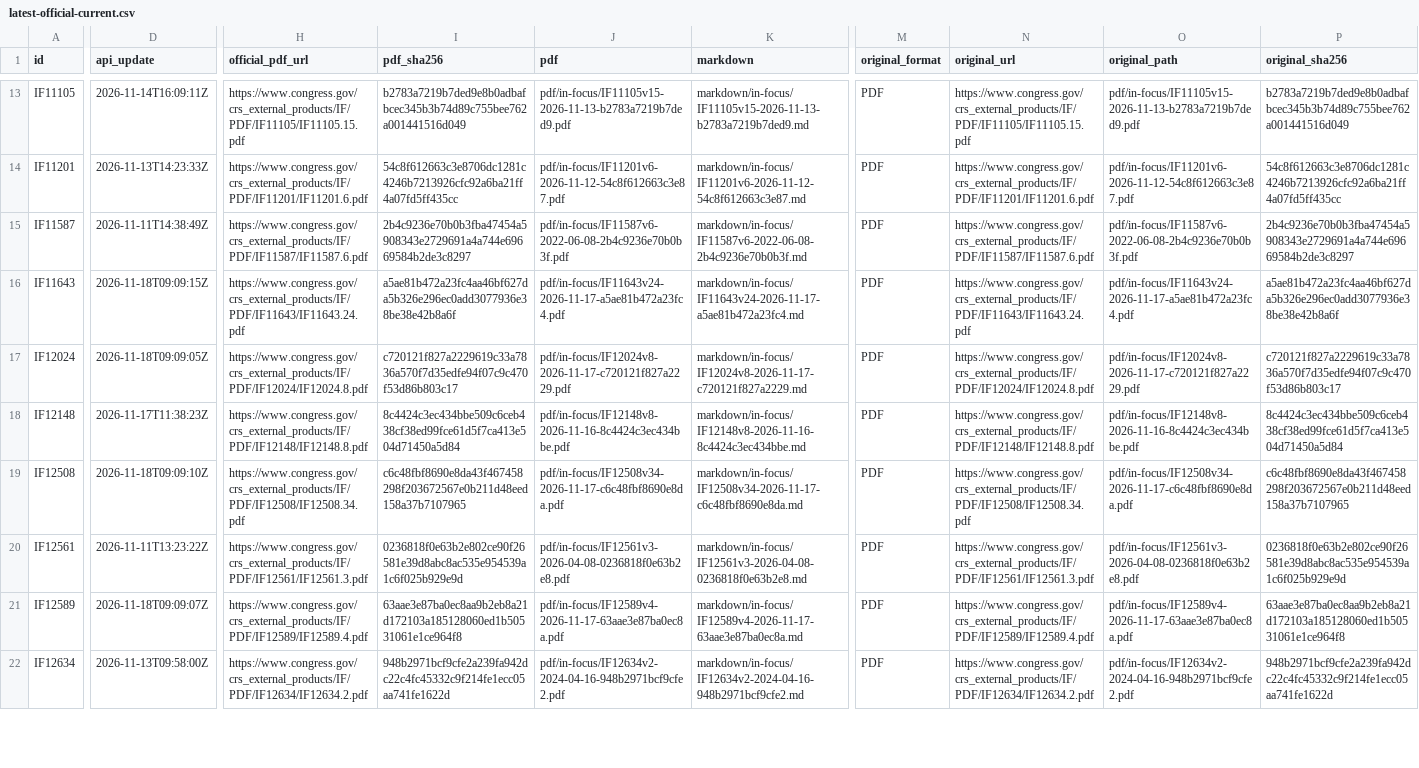
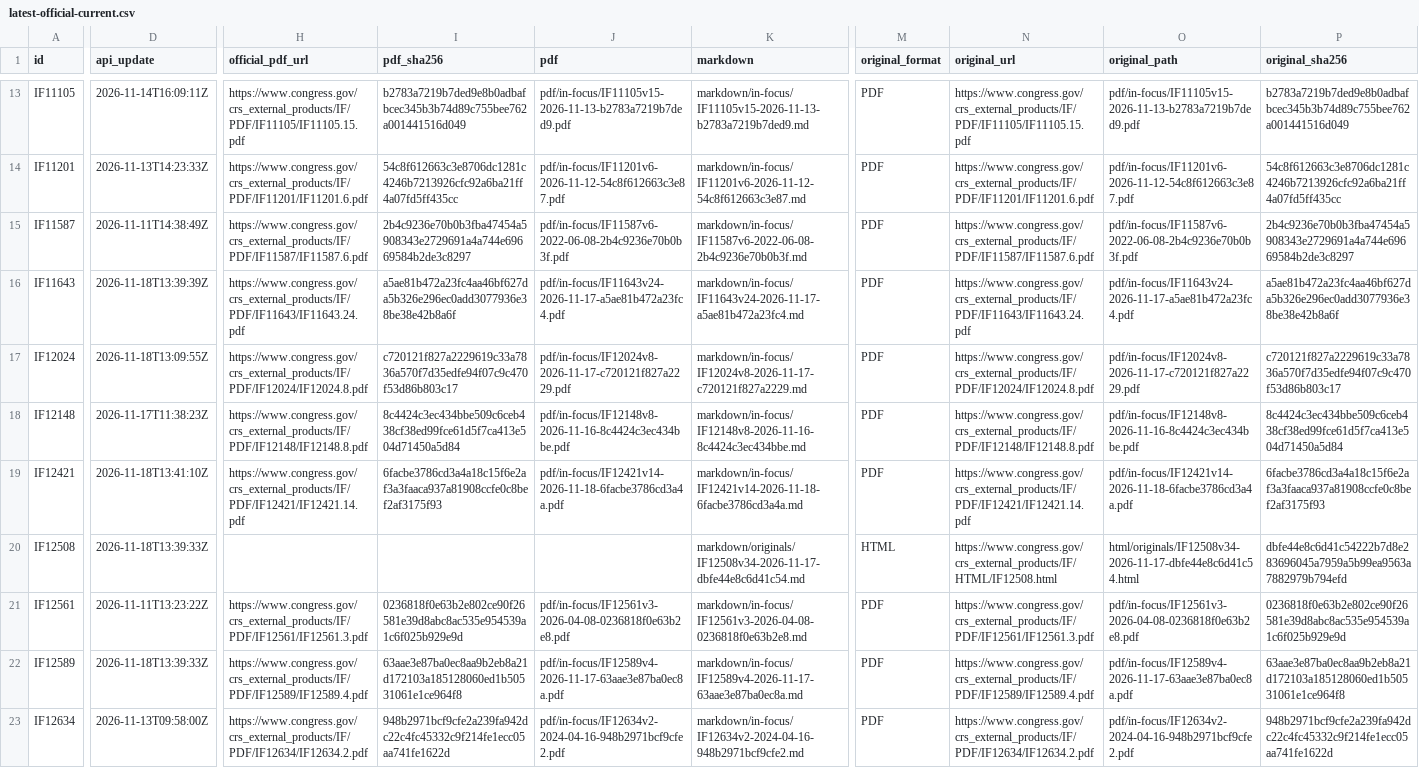
Before and after one commit to krischen-77/crs-reports, a CSV file: data/audits/latest-official-current.csv, drawn as a sheet; only a part is shown, gaps mark what is left out; addresses are those after the commit; rows hold the shown columns only; the diff covers the shown part only; the diff names each change by its address in the sheet, - before the commit and + after, or states it on an @@ line.

```diff
--- a/data/audits/latest-official-current.csv
+++ b/data/audits/latest-official-current.csv
-D16 (api_update): 2026-11-18T09:09:15Z
+D16 (api_update): 2026-11-18T13:39:39Z
-D17 (api_update): 2026-11-18T09:09:05Z
+D17 (api_update): 2026-11-18T13:09:55Z
+row 19: IF12421 | 2026-11-18T13:41:10Z | https://www.congress.gov/crs_external_products/IF/PDF/IF12421/IF12421.14.pdf | 6facbe3786cd3a4a18c15f6e2af3a3faaca937a81908ccfe0c8bef2af3175f93 | pdf/in-focus/IF12421v14-2026-11-18-6facbe3786cd3a4a.pdf | markdown/in-focus/IF12421v14-2026-11-18-6facbe3786cd3a4a.md | PDF | https://www.congress.gov/crs_external_products/IF/PDF/IF12421/IF12421.14.pdf | pdf/in-focus/IF12421v14-2026-11-18-6facbe3786cd3a4a.pdf | 6facbe3786cd3a4a18c15f6e2af3a3faaca937a81908ccfe0c8bef2af3175f93
-D20 (api_update): 2026-11-18T09:09:10Z
+D20 (api_update): 2026-11-18T13:39:33Z
-H20 (official_pdf_url): https://www.congress.gov/crs_external_products/IF/PDF/IF12508/IF12508.34.pdf
+H20 (official_pdf_url): (empty)
-I20 (pdf_sha256): c6c48fbf8690e8da43f467458298f203672567e0b211d48eed158a37b7107965
+I20 (pdf_sha256): (empty)
-J20 (pdf): pdf/in-focus/IF12508v34-2026-11-17-c6c48fbf8690e8da.pdf
+J20 (pdf): (empty)
-K20 (markdown): markdown/in-focus/IF12508v34-2026-11-17-c6c48fbf8690e8da.md
+K20 (markdown): markdown/originals/IF12508v34-2026-11-17-dbfe44e8c6d41c54.md
-M20 (original_format): PDF
+M20 (original_format): HTML
-N20 (original_url): https://www.congress.gov/crs_external_products/IF/PDF/IF12508/IF12508.34.pdf
+N20 (original_url): https://www.congress.gov/crs_external_products/IF/HTML/IF12508.html
-O20 (original_path): pdf/in-focus/IF12508v34-2026-11-17-c6c48fbf8690e8da.pdf
+O20 (original_path): html/originals/IF12508v34-2026-11-17-dbfe44e8c6d41c54.html
-P20 (original_sha256): c6c48fbf8690e8da43f467458298f203672567e0b211d48eed158a37b7107965
+P20 (original_sha256): dbfe44e8c6d41c54222b7d8e283696045a7959a5b99ea9563a7882979b794efd
-D22 (api_update): 2026-11-18T09:09:07Z
+D22 (api_update): 2026-11-18T13:39:33Z
```
Also changed, not shown: 4 added rows and 31 edited cells elsewhere in this file, data/archived-reports.csv, 13 other files.
